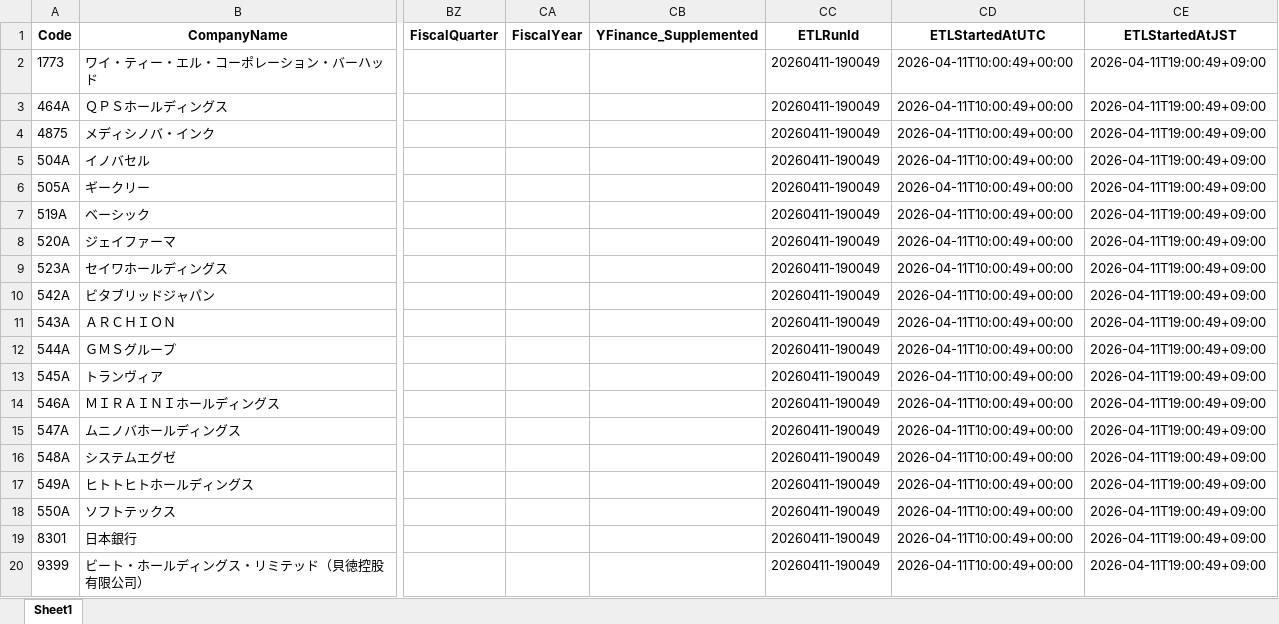
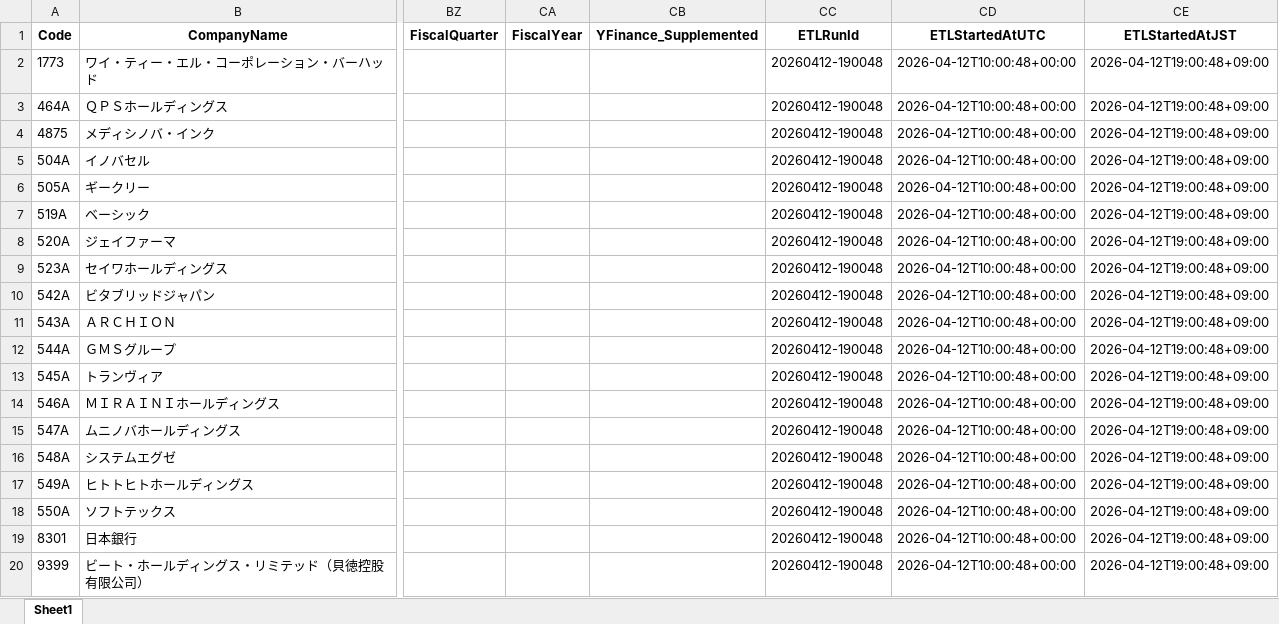
Before and after one commit to mzinvestment1105/mizuki-fund, an Excel workbook: bi/outputs/screening_master_data_gaps.xlsx, sheet Sheet1, drawn as a sheet; only a part is shown, gaps mark what is left out; values as stored, in another font and other column widths than the file's, no borders; the diff names each change by its address in the sheet, - before the commit and + after, or states it on an @@ line.

```diff
--- a/bi/outputs/screening_master_data_gaps.xlsx (sheet Sheet1)
+++ b/bi/outputs/screening_master_data_gaps.xlsx (sheet Sheet1)
-CC2:CC20 (ETLRunId): 20260411-190049
+CC2:CC20 (ETLRunId): 20260412-190048
-CD2:CD20 (ETLStartedAtUTC): 2026-04-11T10:00:49+00:00
+CD2:CD20 (ETLStartedAtUTC): 2026-04-12T10:00:48+00:00
-CE2:CE20 (ETLStartedAtJST): 2026-04-11T19:00:49+09:00
+CE2:CE20 (ETLStartedAtJST): 2026-04-12T19:00:48+09:00
```
Also changed, not shown: bi/outputs/yfinance_audit.xlsx, 3 other files.
